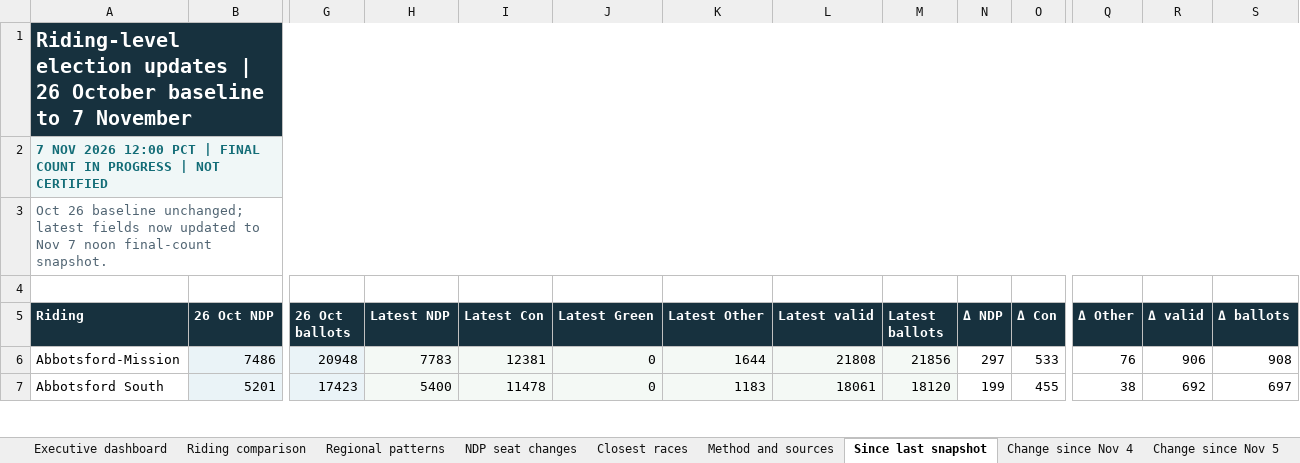
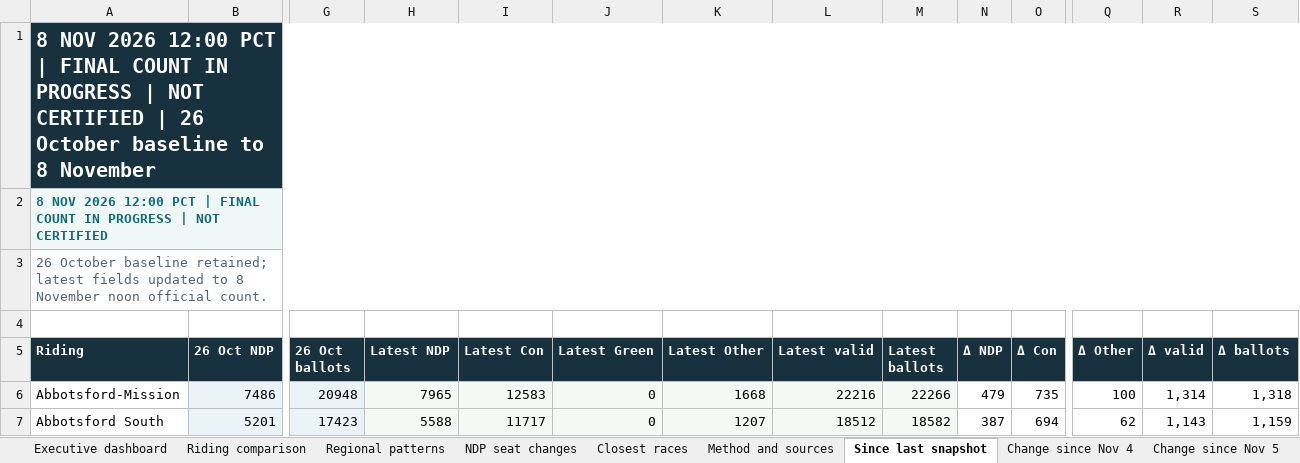
Before and after one commit to irnewlands/sukhisahota-website, an Excel workbook: client/public/election-data/BC_Election_2026_Riding_Analysis_Preliminary.xlsx, sheet Since last snapshot, drawn as a sheet; only a part is shown, gaps mark what is left out; values as stored, in another font and other column widths than the file's, no borders; conditional formats not drawn; the diff covers the shown part only; the diff names each change by its address in the sheet, - before the commit and + after, or states it on an @@ line.

```diff
--- a/client/public/election-data/BC_Election_2026_Riding_Analysis_Preliminary.xlsx (sheet Since last snapshot)
+++ b/client/public/election-data/BC_Election_2026_Riding_Analysis_Preliminary.xlsx (sheet Since last snapshot)
-A1 (Riding): Riding-level election updates | 26 October baseline to 7 November
+A1 (Riding): 8 NOV 2026 12:00 PCT | FINAL COUNT IN PROGRESS | NOT CERTIFIED | 26 October baseline to 8 November
-A2 (Riding): 7 NOV 2026…
+A2 (Riding): 8 NOV 2026…
-A3 (Riding): Oct 26 baseline unchanged; latest fields now updated to Nov 7 noon final-count snapshot.
+A3 (Riding): 26 October baseline retained; latest fields updated to 8 November noon official count.
-H6 (Latest NDP): 7783
+H6 (Latest NDP): 7965
-I6 (Latest Con): 12381
+I6 (Latest Con): 12583
-K6 (Latest Other): 1644
+K6 (Latest Other): 1668
-L6 (Latest valid): 21808
+L6 (Latest valid): 22216
-M6 (Latest ballots): 21856
+M6 (Latest ballots): 22266
-N6 (Δ NDP): 297
+N6 (Δ NDP): 479
-O6 (Δ Con): 533
+O6 (Δ Con): 735
-Q6 (Δ Other): 76
+Q6 (Δ Other): 100
-R6 (Δ valid): 906
+R6 (Δ valid): 1,314
-S6 (Δ ballots): 908
+S6 (Δ ballots): 1,318
-H7 (Latest NDP): 5400
+H7 (Latest NDP): 5588
-I7 (Latest Con): 11478
+I7 (Latest Con): 11717
-K7 (Latest Other): 1183
+K7 (Latest Other): 1207
-L7 (Latest valid): 18061
+L7 (Latest valid): 18512
-M7 (Latest ballots): 18120
+M7 (Latest ballots): 18582
-N7 (Δ NDP): 199
+N7 (Δ NDP): 387
-O7 (Δ Con): 455
+O7 (Δ Con): 694
-Q7 (Δ Other): 38
+Q7 (Δ Other): 62
-R7 (Δ valid): 692
+R7 (Δ valid): 1,143
-S7 (Δ ballots): 697
+S7 (Δ ballots): 1,159
```
Also changed, not shown: 996 edited cells and cell formats elsewhere in this sheet, sheet Riding comparison, sheet Change since Nov 5, sheet Closest races, sheet Regional patterns, sheet NDP seat changes, sheet Executive dashboard, 1 more sheet, other sheet tabs, formulas that keep their value, client/public/election-data/Analyse_circonscriptions_CB_2026_fr-CA.xlsx, 19 other files.
